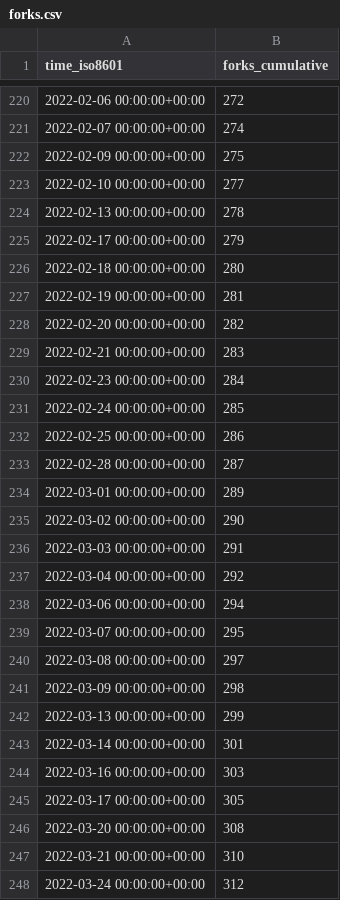
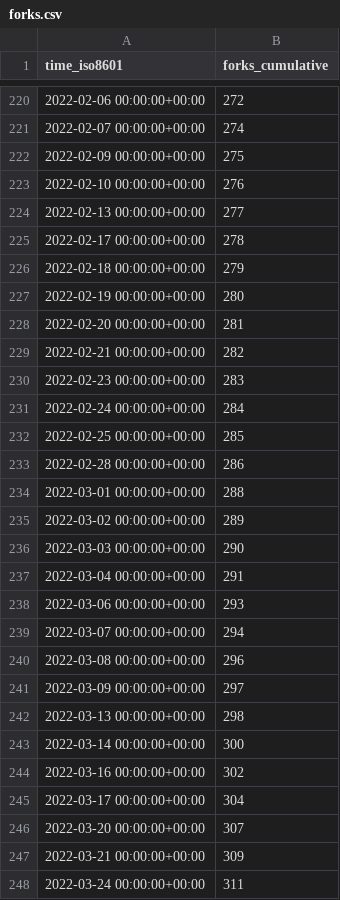
Before and after one commit to vinbrucelu/cli, a CSV file: tendermint/starport/ghrs-data/forks.csv, drawn as a sheet; only a part is shown, gaps mark what is left out.

```diff
--- a/tendermint/starport/ghrs-data/forks.csv
+++ b/tendermint/starport/ghrs-data/forks.csv
@@ -222,27 +222,27 @@ time_iso8601,forks_cumulative
 2022-02-09 00:00:00+00:00,275
-2022-02-10 00:00:00+00:00,277
-2022-02-13 00:00:00+00:00,278
-2022-02-17 00:00:00+00:00,279
-2022-02-18 00:00:00+00:00,280
-2022-02-19 00:00:00+00:00,281
-2022-02-20 00:00:00+00:00,282
-2022-02-21 00:00:00+00:00,283
-2022-02-23 00:00:00+00:00,284
-2022-02-24 00:00:00+00:00,285
-2022-02-25 00:00:00+00:00,286
-2022-02-28 00:00:00+00:00,287
-2022-03-01 00:00:00+00:00,289
-2022-03-02 00:00:00+00:00,290
-2022-03-03 00:00:00+00:00,291
-2022-03-04 00:00:00+00:00,292
-2022-03-06 00:00:00+00:00,294
-2022-03-07 00:00:00+00:00,295
-2022-03-08 00:00:00+00:00,297
-2022-03-09 00:00:00+00:00,298
-2022-03-13 00:00:00+00:00,299
-2022-03-14 00:00:00+00:00,301
-2022-03-16 00:00:00+00:00,303
-2022-03-17 00:00:00+00:00,305
-2022-03-20 00:00:00+00:00,308
-2022-03-21 00:00:00+00:00,310
-2022-03-24 00:00:00+00:00,312
+2022-02-10 00:00:00+00:00,276
+2022-02-13 00:00:00+00:00,277
+2022-02-17 00:00:00+00:00,278
+2022-02-18 00:00:00+00:00,279
+2022-02-19 00:00:00+00:00,280
+2022-02-20 00:00:00+00:00,281
+2022-02-21 00:00:00+00:00,282
+2022-02-23 00:00:00+00:00,283
+2022-02-24 00:00:00+00:00,284
+2022-02-25 00:00:00+00:00,285
+2022-02-28 00:00:00+00:00,286
+2022-03-01 00:00:00+00:00,288
+2022-03-02 00:00:00+00:00,289
+2022-03-03 00:00:00+00:00,290
+2022-03-04 00:00:00+00:00,291
+2022-03-06 00:00:00+00:00,293
+2022-03-07 00:00:00+00:00,294
+2022-03-08 00:00:00+00:00,296
+2022-03-09 00:00:00+00:00,297
+2022-03-13 00:00:00+00:00,298
+2022-03-14 00:00:00+00:00,300
+2022-03-16 00:00:00+00:00,302
+2022-03-17 00:00:00+00:00,304
+2022-03-20 00:00:00+00:00,307
+2022-03-21 00:00:00+00:00,309
+2022-03-24 00:00:00+00:00,311
```
Also changed, not shown: tendermint/starport/ghrs-data/stargazers.csv.
